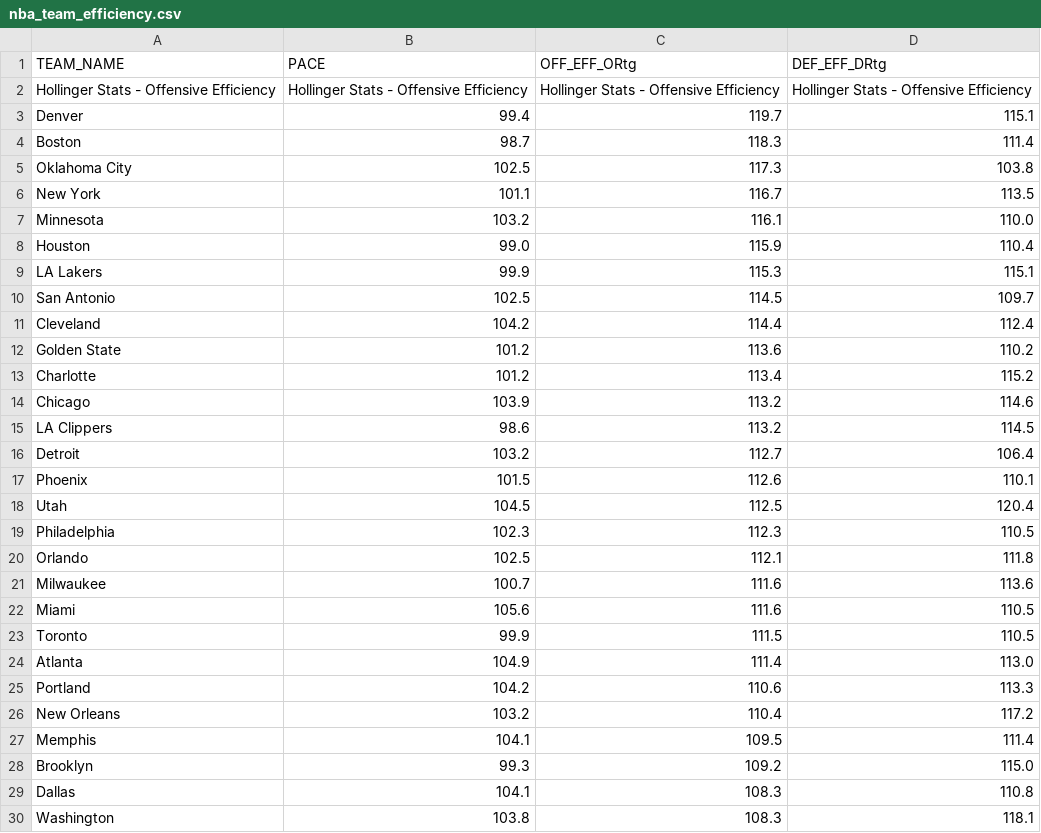
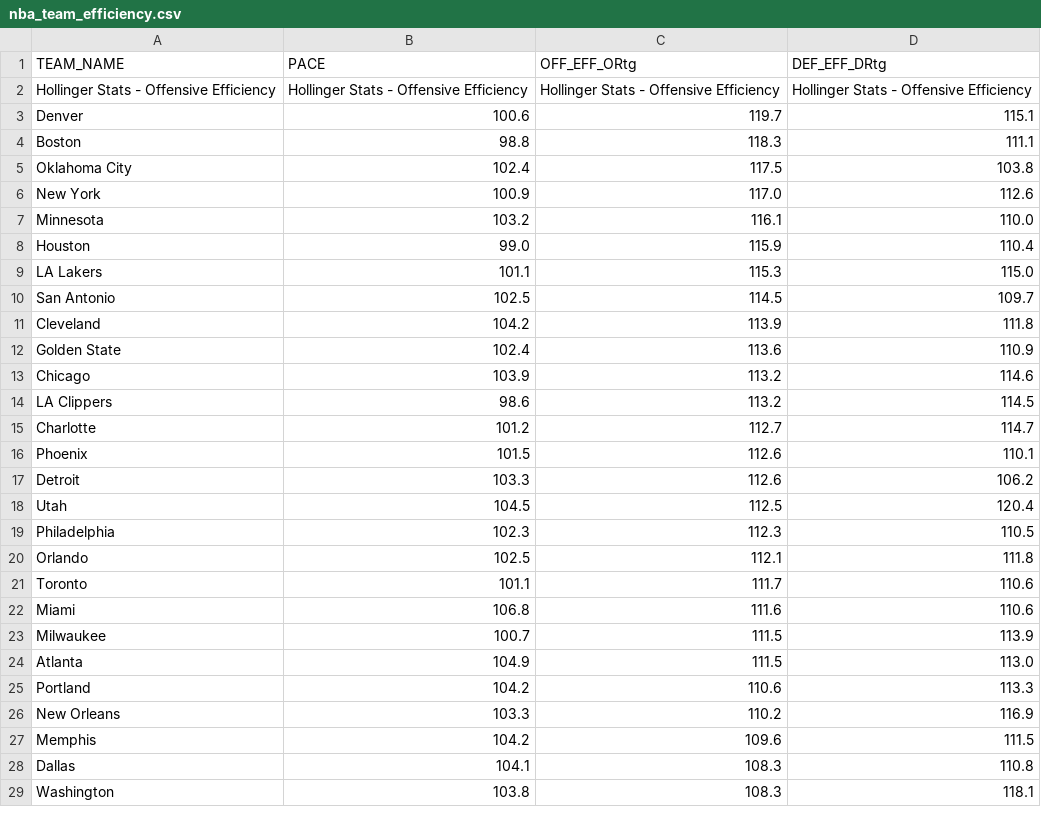
Before and after one commit to Daniel-CM327/NBA-Team-Efficiency, a CSV file: nba_team_efficiency.csv, drawn as a sheet; only a part is shown; the diff covers the shown part only.

```diff
--- a/nba_team_efficiency.csv
+++ b/nba_team_efficiency.csv
@@ -2,17 +2,17 @@ TEAM_NAME,PACE,OFF_EFF_ORtg,DEF_EFF_DRtg
 Hollinger Stats - Offensive Efficiency,Hollinger Stats - Offensive Efficiency,Hollinger Stats - Offensive Efficiency,Hollinger Stats - Offensive Efficiency
-Denver,99.4,119.7,115.1
-Boston,98.7,118.3,111.4
-Oklahoma City,102.5,117.3,103.8
-New York,101.1,116.7,113.5
+Denver,100.6,119.7,115.1
+Boston,98.8,118.3,111.1
+Oklahoma City,102.4,117.5,103.8
+New York,100.9,117.0,112.6
 Minnesota,103.2,116.1,110.0
 Houston,99.0,115.9,110.4
-LA Lakers,99.9,115.3,115.1
+LA Lakers,101.1,115.3,115.0
 San Antonio,102.5,114.5,109.7
-Cleveland,104.2,114.4,112.4
-Golden State,101.2,113.6,110.2
-Charlotte,101.2,113.4,115.2
+Cleveland,104.2,113.9,111.8
+Golden State,102.4,113.6,110.9
 Chicago,103.9,113.2,114.6
 LA Clippers,98.6,113.2,114.5
-Detroit,103.2,112.7,106.4
+Charlotte,101.2,112.7,114.7
 Phoenix,101.5,112.6,110.1
+Detroit,103.3,112.6,106.2
 Utah,104.5,112.5,120.4
@@ -20,10 +20,9 @@ Philadelphia,102.3,112.3,110.5
 Orlando,102.5,112.1,111.8
-Milwaukee,100.7,111.6,113.6
-Miami,105.6,111.6,110.5
-Toronto,99.9,111.5,110.5
-Atlanta,104.9,111.4,113.0
+Toronto,101.1,111.7,110.6
+Miami,106.8,111.6,110.6
+Milwaukee,100.7,111.5,113.9
+Atlanta,104.9,111.5,113.0
 Portland,104.2,110.6,113.3
-New Orleans,103.2,110.4,117.2
-Memphis,104.1,109.5,111.4
-Brooklyn,99.3,109.2,115.0
+New Orleans,103.3,110.2,116.9
+Memphis,104.2,109.6,111.5
 Dallas,104.1,108.3,110.8
```
Also changed, not shown: 1 added row and 4 edited cells elsewhere in this file.
